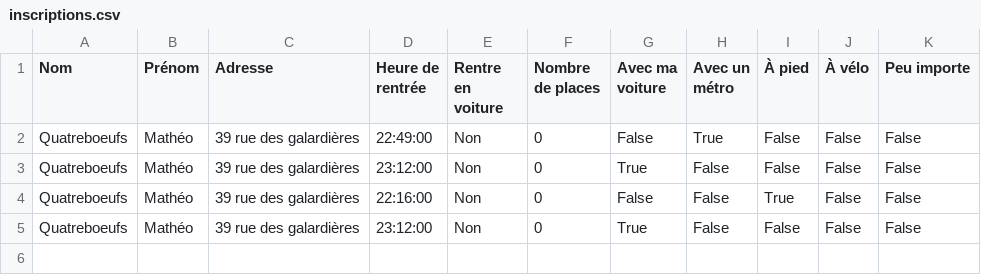
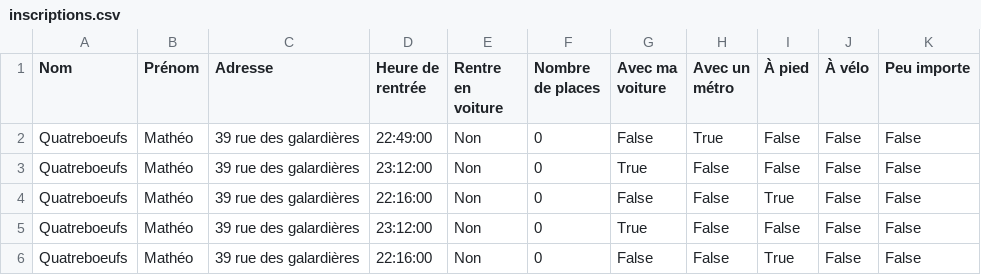
Before and after one commit to mathlesage/Safe_Home, a CSV file: inscriptions.csv, drawn as a sheet.

Commit message:
Mise à jour du fichier inscriptions.csv

```diff
--- a/inscriptions.csv
+++ b/inscriptions.csv
@@ -5 +5,2 @@ Quatreboeufs;Mathéo;39 rue des galardières;22:16:00;Non;0;False;False;True;Fal
 Quatreboeufs;Mathéo;39 rue des galardières;23:12:00;Non;0;True;False;False;False;False
+Quatreboeufs;Mathéo;39 rue des galardières;22:16:00;Non;0;False;False;True;False;False
```
